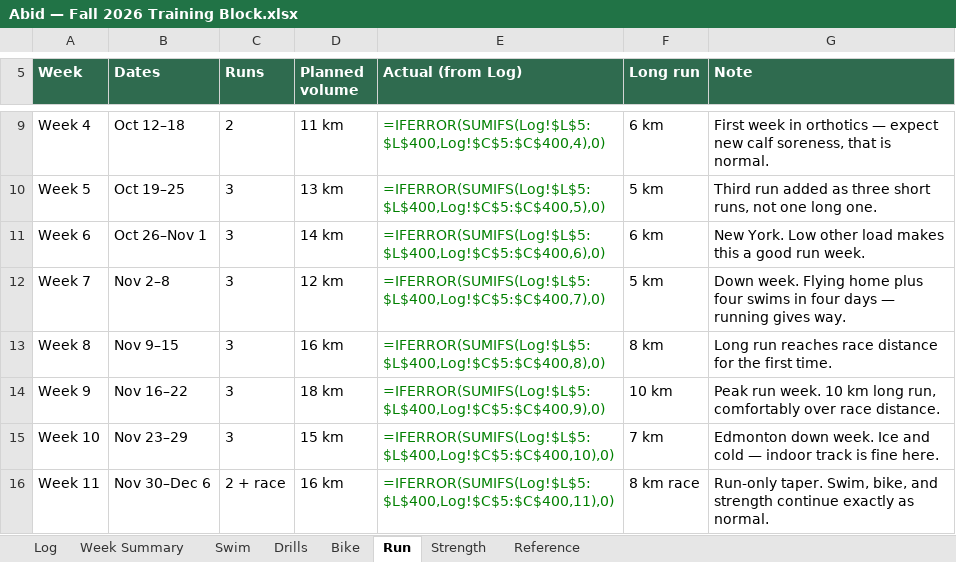
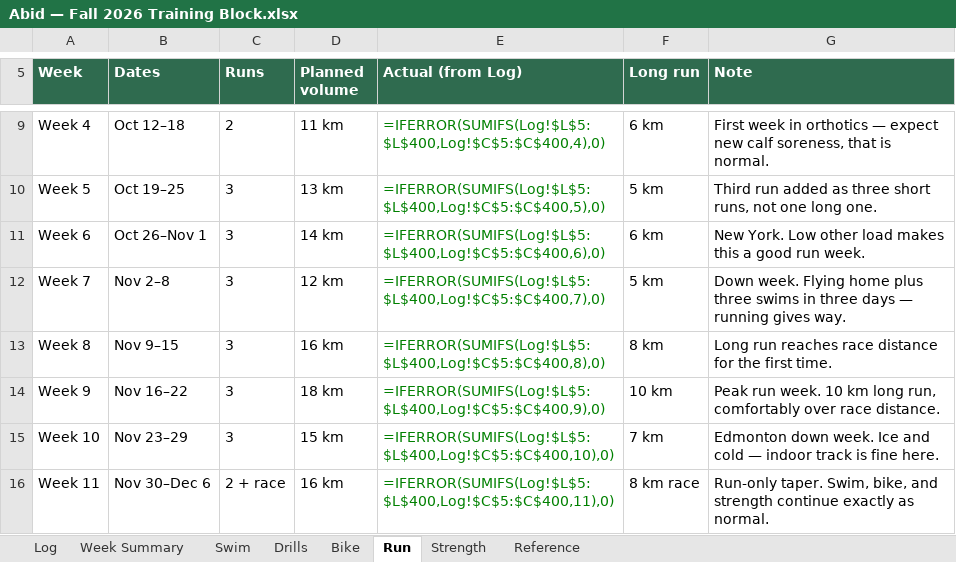
Before and after one commit to abidrahman/abid-workouts, an Excel workbook: Abid — Fall 2026 Training Block.xlsx, sheet Run, drawn as a sheet; only a part is shown, gaps mark what is left out; values as stored, in another font and other column widths than the file's, no borders; formulas without a stored value are shown as written; the diff names each change by its address in the sheet, - before the commit and + after, or states it on an @@ line.

```diff
--- a/Abid — Fall 2026 Training Block.xlsx (sheet Run)
+++ b/Abid — Fall 2026 Training Block.xlsx (sheet Run)
-G12 (Note): …home plus four swims in four days —…
+G12 (Note): …home plus three swims in three days —…
```
Also changed, not shown: sheet Log, 1 other file.
